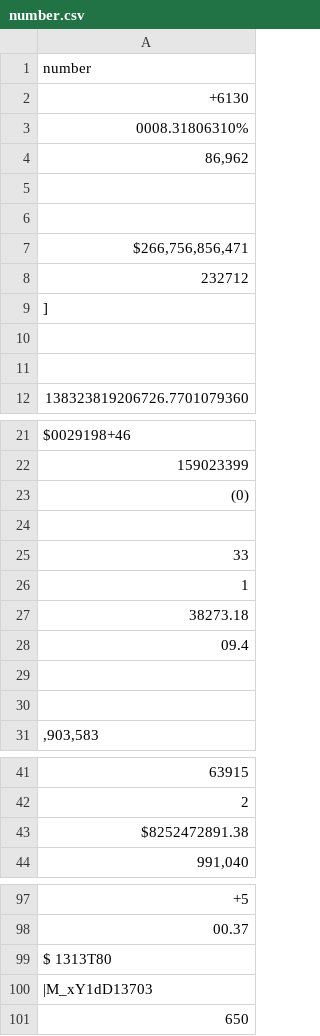
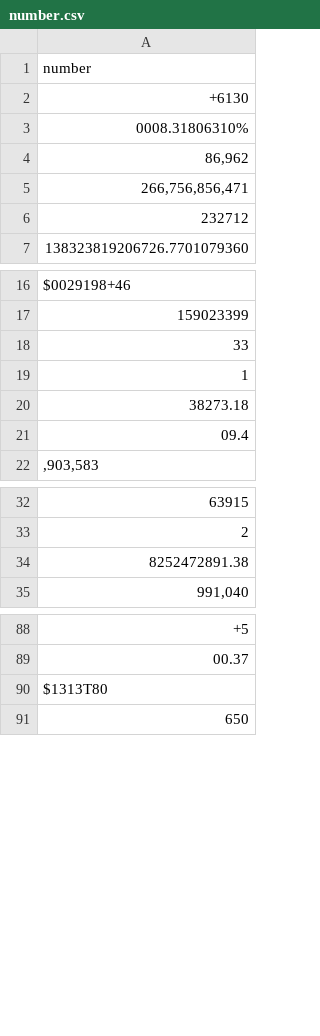
Before and after one commit to UCHI-DB/xsystem-ng, a CSV file: bin/main/LearningData/number.csv, drawn as a sheet; only a part is shown, gaps mark what is left out; the diff covers the shown part only.

```diff
--- a/bin/main/LearningData/number.csv
+++ b/bin/main/LearningData/number.csv
@@ -4,9 +4,4 @@
 "86,962"
-""
-""
-"$266,756,856,471"
+"266,756,856,471"
 "232712"
-"]"
-""
-""
 "138323819206726.7701079360"
@@ -22,4 +17,2 @@
 "159023399"
-"(0)"
-""
 "33"
@@ -29,3 +22 @@
-""
-""
 ",903,583"
@@ -42,3 +33,3 @@
 "2"
-"$8252472891.38"
+"8252472891.38"
 "991,040"
@@ -98,4 +89,3 @@
 "00.37"
-"$    1313T80"
-"|M_xY1dD13703"
+"$1313T80"
 "650"
```
Also changed, not shown: 1 edited cell elsewhere in this file, bin/main/LearningData/email.csv, bin/main/LearningData/url.csv, 39 other files.
